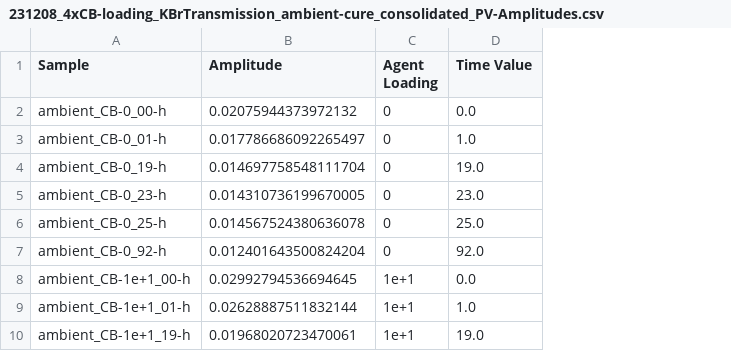
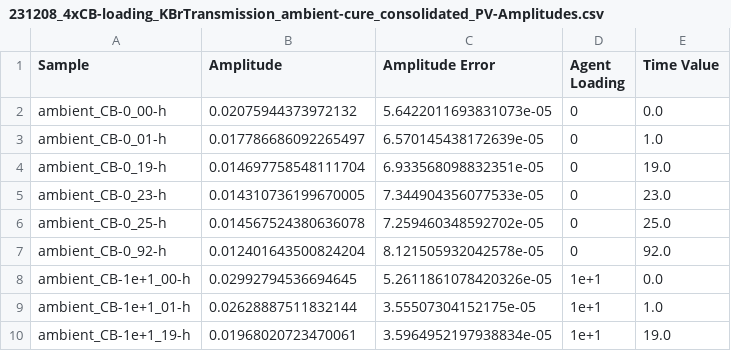
Before and after one commit to frkatona/IRIntCopy, a CSV file: exports/CSV_exports/231208_4xCB-loading_KBrTransmission_ambient-cure_consolidated_PV-Amplitudes.csv, drawn as a sheet; only a part is shown; the diff names each change by its address in the sheet, - before the commit and + after, or states it on an @@ line.

```diff
--- a/exports/CSV_exports/231208_4xCB-loading_KBrTransmission_ambient-cure_consolidated_PV-Amplitudes.csv
+++ b/exports/CSV_exports/231208_4xCB-loading_KBrTransmission_ambient-cure_consolidated_PV-Amplitudes.csv
+column C (Amplitude Error), rows 2-10: 5.6422011693831073e-05 | 6.570145438172639e-05 | 6.933568098832351e-05 | 7.344904356077533e-05 | 7.259460348592702e-05 | 8.121505932042578e-05 | 5.2611861078420326e-05 | 3.55507304152175e-05 | 3.5964952197938834e-05
```
Also changed, not shown: 3 other files.
